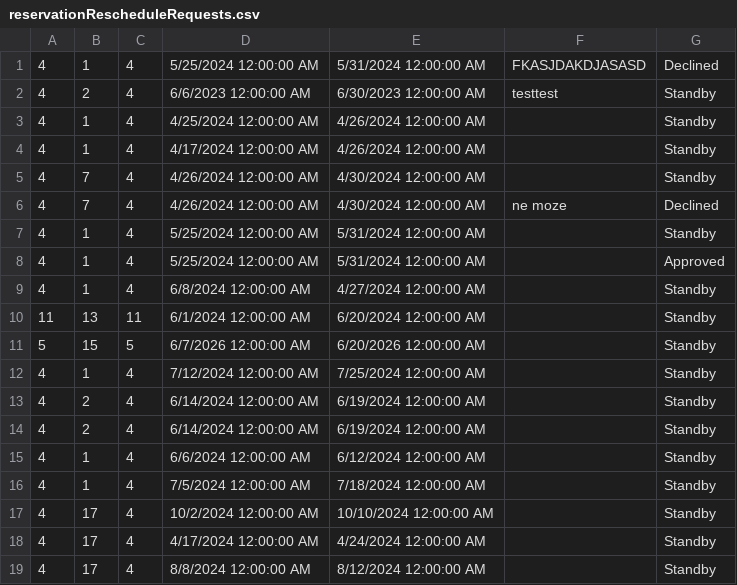
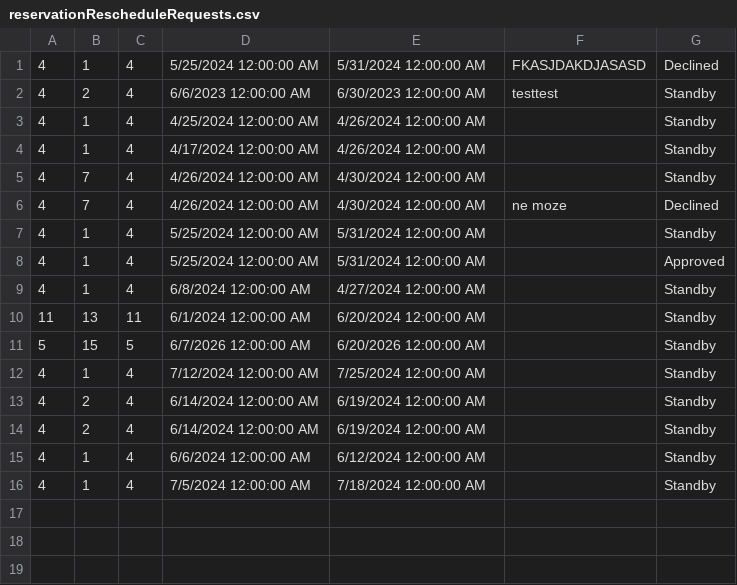
Before and after one commit to m4r1n4181/BookingApp, a CSV file: Resources/Data/reservationRescheduleRequests.csv, drawn as a sheet; the diff names each change by its address in the sheet, - before the commit and + after, or states it on an @@ line.

```diff
--- a/Resources/Data/reservationRescheduleRequests.csv
+++ b/Resources/Data/reservationRescheduleRequests.csv
-row 17: 4 | 17 | 4 | 10/2/2024 12:00:00 AM | 10/10/2024 12:00:00 AM |  | Standby
-row 18: 4 | 17 | 4 | 4/17/2024 12:00:00 AM | 4/24/2024 12:00:00 AM |  | Standby
-row 19: 4 | 17 | 4 | 8/8/2024 12:00:00 AM | 8/12/2024 12:00:00 AM |  | Standby
```
Also changed, not shown: 8 other files.
